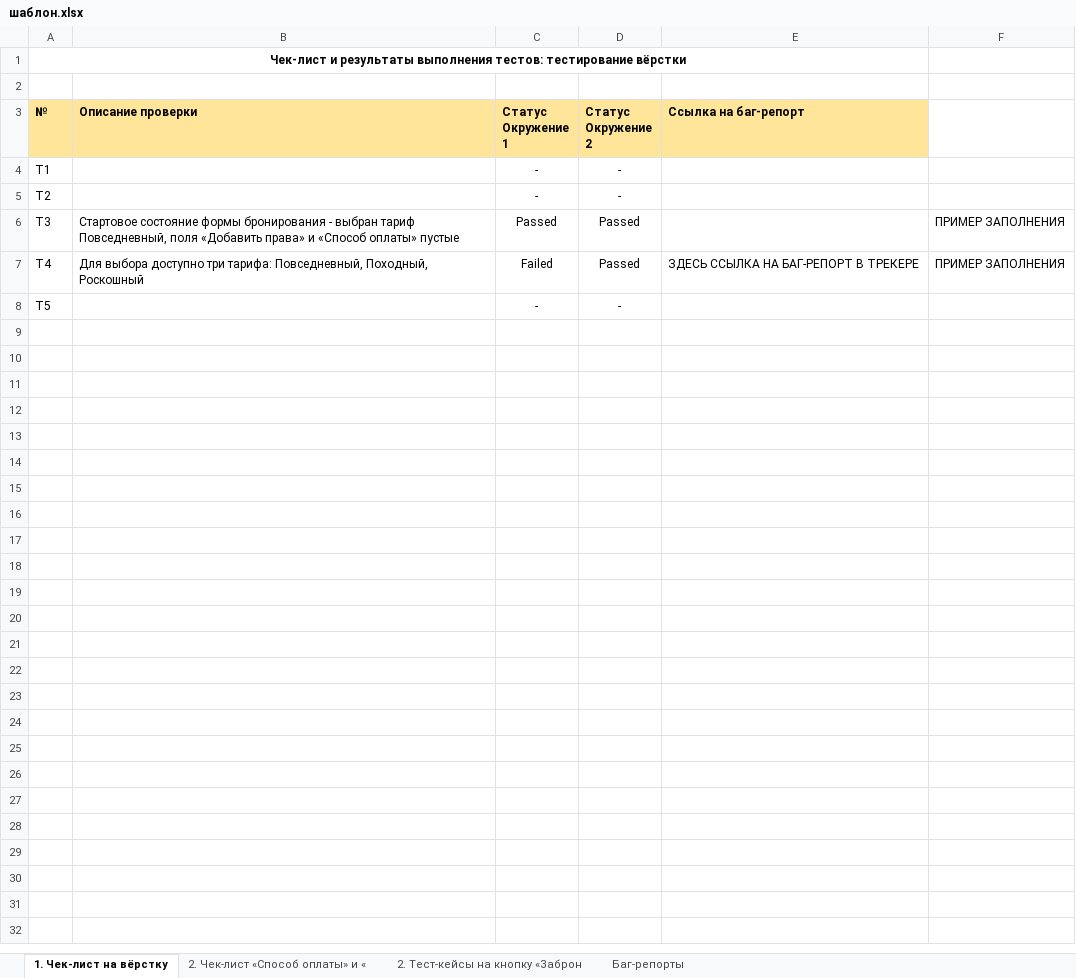
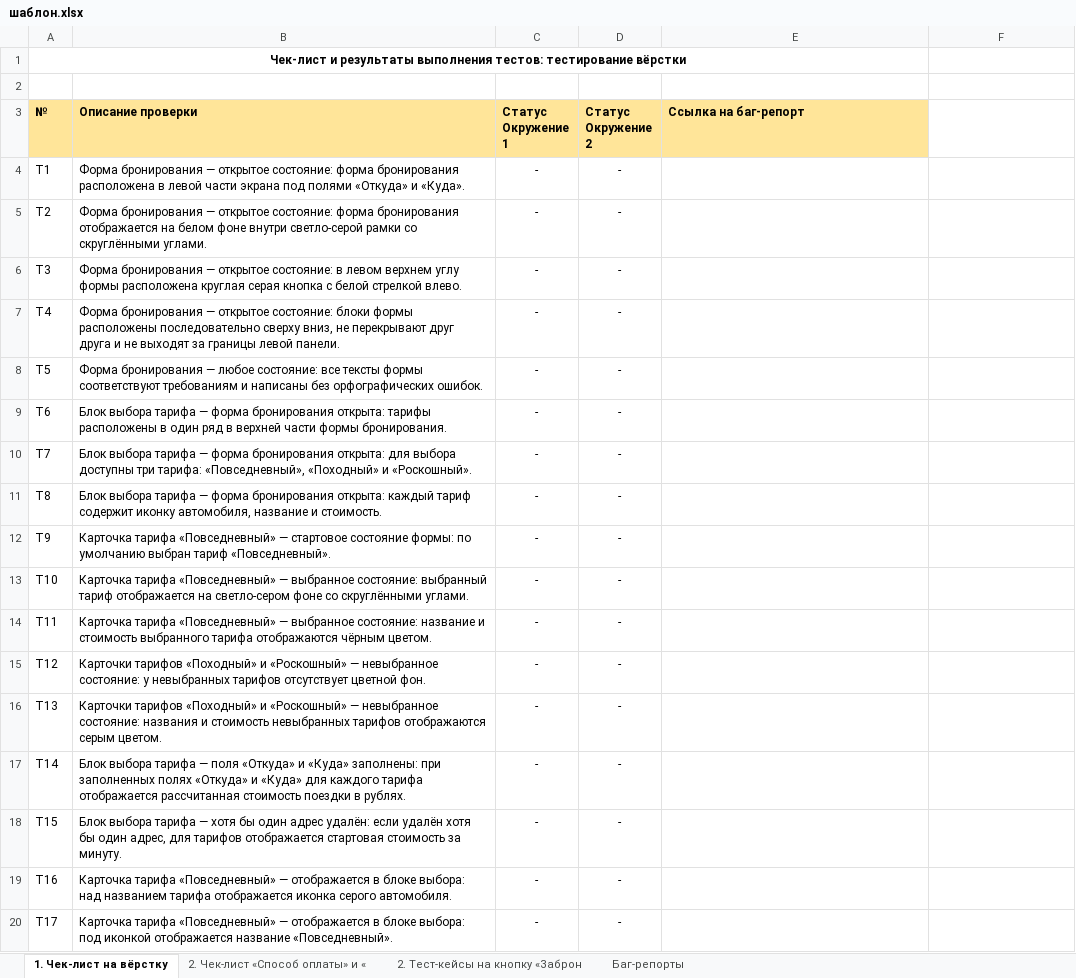
Before and after one commit to 4qwerty1/testing, an Excel workbook: carsharing/шаблон.xlsx, sheet 1. Чек-лист на вёрстку, drawn as a sheet; only a part is shown; values as stored, in another font and other column widths than the file's, no borders; charts and pictures not drawn; the diff covers the shown part only; the diff names each change by its address in the sheet, - before the commit and + after, or states it on an @@ line.

Commit message:
добавил пояснения

```diff
--- a/carsharing/шаблон.xlsx (sheet 1. Чек-лист на вёрстку)
+++ b/carsharing/шаблон.xlsx (sheet 1. Чек-лист на вёрстку)
-B4 (Описание проверки): (empty)
+B4 (Описание проверки): Форма бронирования — открытое состояние: форма бронирования расположена в левой части экрана под полями «Откуда» и «Куда».
-B5 (Описание проверки): (empty)
+B5 (Описание проверки): Форма бронирования — открытое состояние: форма бронирования отображается на белом фоне внутри светло-серой рамки со скруглёнными углами.
-B6 (Описание проверки): Стартовое состояние формы бронирования - выбран тариф Повседневный, поля «Добавить права» и «Способ оплаты» пустые
+B6 (Описание проверки): Форма бронирования — открытое состояние: в левом верхнем углу формы расположена круглая серая кнопка с белой стрелкой влево.
-C6 (Статус Окружение 1): Passed
+C6 (Статус Окружение 1): -
-D6:D7 (Статус Окружение 2): Passed
+D6:D7 (Статус Окружение 2): -
-F6:F7: ПРИМЕР ЗАПОЛНЕНИЯ
+F6:F7: (empty)
-B7 (Описание проверки): Для выбора доступно три тарифа: Повседневный, Походный, Роскошный
+B7 (Описание проверки): Форма бронирования — открытое состояние: блоки формы расположены последовательно сверху вниз, не перекрывают друг друга и не выходят за границы левой панели.
-C7 (Статус Окружение 1): Failed
+C7 (Статус Окружение 1): -
-E7 (Ссылка на баг-репорт): ЗДЕСЬ ССЫЛКА НА БАГ-РЕПОРТ В ТРЕКЕРЕ
+E7 (Ссылка на баг-репорт): (empty)
-B8 (Описание проверки): (empty)
+B8 (Описание проверки): Форма бронирования — любое состояние: все тексты формы соответствуют требованиям и написаны без орфографических ошибок.
+row 9: Т6 | Блок выбора тарифа — форма бронирования открыта: тарифы расположены в один ряд в верхней части формы бронирования. | - | -
+row 10: Т7 | Блок выбора тарифа — форма бронирования открыта: для выбора доступны три тарифа: «Повседневный», «Походный» и «Роскошный». | - | -
+row 11: Т8 | Блок выбора тарифа — форма бронирования открыта: каждый тариф содержит иконку автомобиля, название и стоимость. | - | -
+row 12: Т9 | Карточка тарифа «Повседневный» — стартовое состояние формы: по умолчанию выбран тариф «Повседневный». | - | -
+row 13: Т10 | Карточка тарифа «Повседневный» — выбранное состояние: выбранный тариф отображается на светло-сером фоне со скруглёнными углами. | - | -
+row 14: Т11 | Карточка тарифа «Повседневный» — выбранное состояние: название и стоимость выбранного тарифа отображаются чёрным цветом. | - | -
+row 15: Т12 | Карточки тарифов «Походный» и «Роскошный» — невыбранное состояние: у невыбранных тарифов отсутствует цветной фон. | - | -
+row 16: Т13 | Карточки тарифов «Походный» и «Роскошный» — невыбранное состояние: названия и стоимость невыбранных тарифов отображаются серым цветом. | - | -
+row 17: Т14 | Блок выбора тарифа — поля «Откуда» и «Куда» заполнены: при заполненных полях «Откуда» и «Куда» для каждого тарифа отображается рассчитанная стоимость поездки в рублях. | - | -
+row 18: Т15 | Блок выбора тарифа — хотя бы один адрес удалён: если удалён хотя бы один адрес, для тарифов отображается стартовая стоимость за минуту. | - | -
+row 19: Т16 | Карточка тарифа «Повседневный» — отображается в блоке выбора: над названием тарифа отображается иконка серого автомобиля. | - | -
+row 20: Т17 | Карточка тарифа «Повседневный» — отображается в блоке выбора: под иконкой отображается название «Повседневный». | - | -
```
Also changed, not shown: 94 added rows elsewhere in this sheet, charts or pictures.
